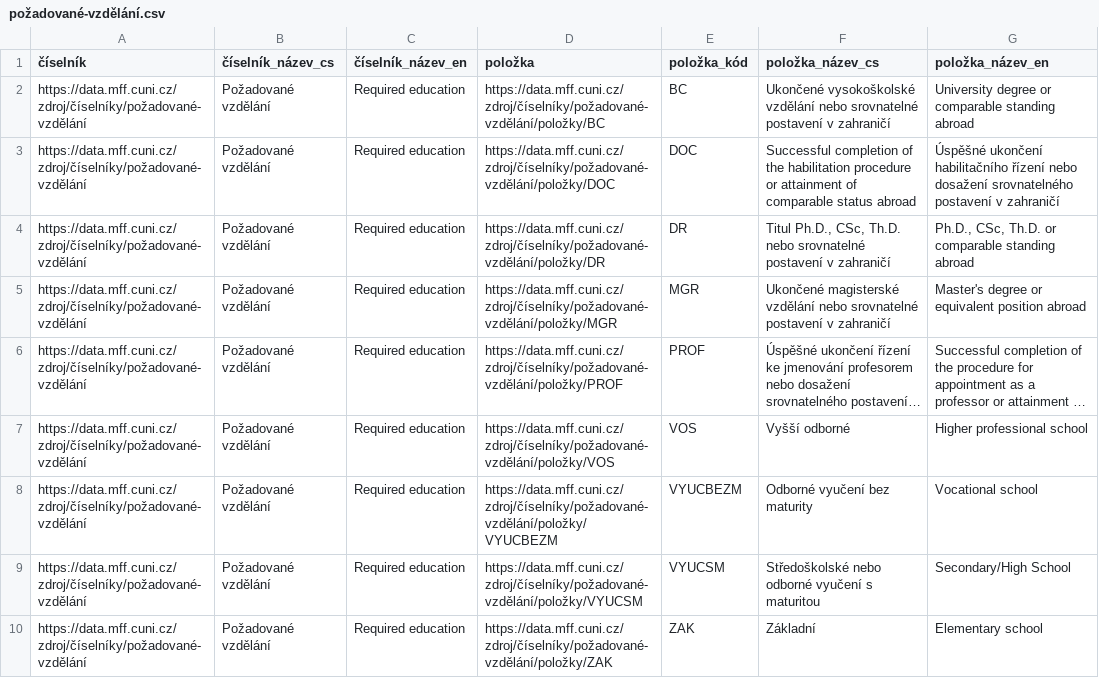
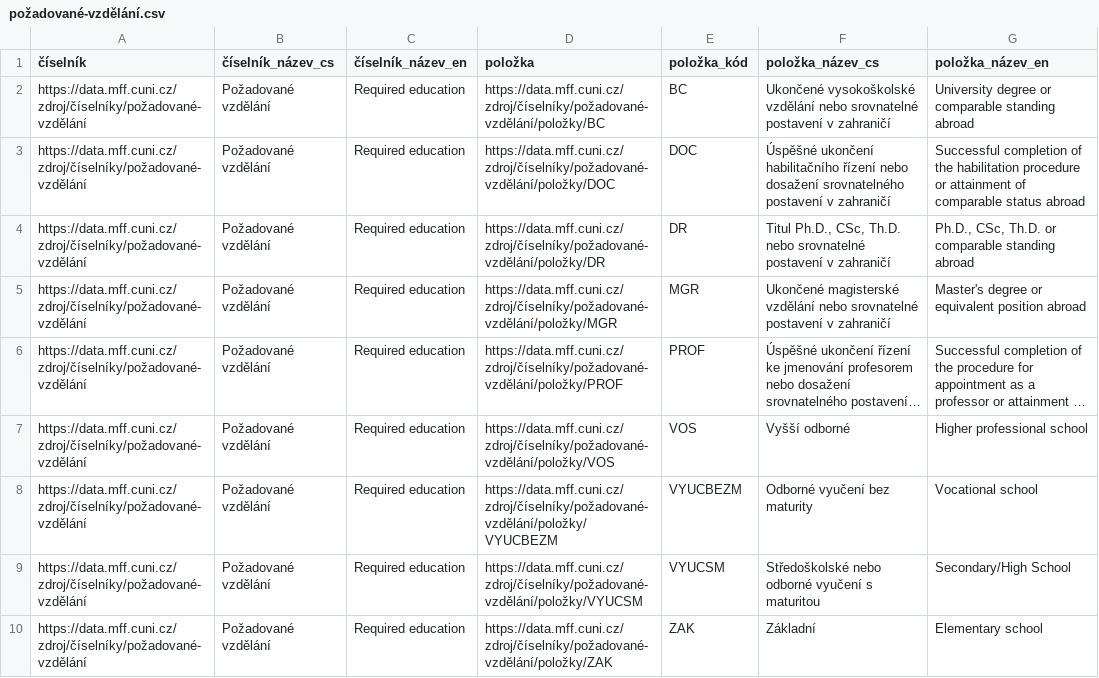
Before and after one commit to mff-uk/ciselniky, a CSV file: požadované-vzdělání.csv, drawn as a sheet; long unchanged cells end in ….

Commit message:
Přidat požadované vzdělání
Signed-off-by: Jakub Klímek <jakub@jakubklimek.com>

```diff
--- a/požadované-vzdělání.csv
+++ b/požadované-vzdělání.csv
@@ -2,3 +2,3 @@
 https://data.mff.cuni.cz/zdroj/číselníky/požadované-vzdělání,Požadované vzdělání,Required education,https://data.mff.cuni.cz/zdroj/číselníky/požadované-vzdělání/položky/BC,BC,Ukončené vysokoškolské vzdělání nebo srovnatelné postavení v zahraničí,University degree or comparable standing abroad
-https://data.mff.cuni.cz/zdroj/číselníky/požadované-vzdělání,Požadované vzdělání,Required education,https://data.mff.cuni.cz/zdroj/číselníky/požadované-vzdělání/položky/DOC,DOC,Successful completion of the habilitation procedure or attainment of comparable status abroad,Úspěšné ukončení habilitačního řízení nebo dosažení srovnatelného postavení v zahraničí
+https://data.mff.cuni.cz/zdroj/číselníky/požadované-vzdělání,Požadované vzdělání,Required education,https://data.mff.cuni.cz/zdroj/číselníky/požadované-vzdělání/položky/DOC,DOC,Úspěšné ukončení habilitačního řízení nebo dosažení srovnatelného postavení v zahraničí,Successful completion of the habilitation procedure or attainment of comparable status abroad
 https://data.mff.cuni.cz/zdroj/číselníky/požadované-vzdělání,Požadované vzdělání,Required education,https://data.mff.cuni.cz/zdroj/číselníky/požadované-vzdělání/položky/DR,DR,"Titul Ph.D., CSc, Th.D. nebo srovnatelné postavení v zahraničí","Ph.D., CSc, Th.D. or comparable standing abroad"
```
Also changed, not shown: 2 other files.
